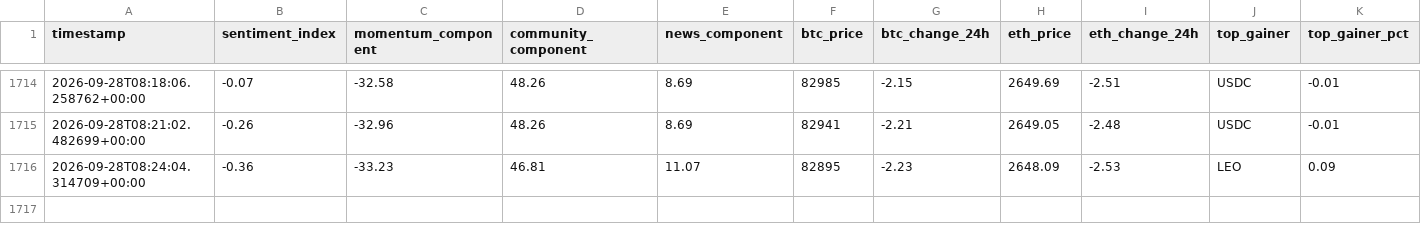
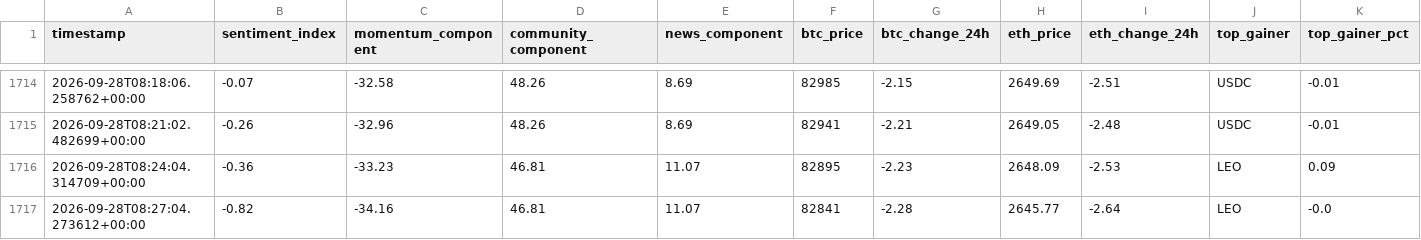
Before and after one commit to nyandajr/global-crypto-sentiment, a CSV file: data/sentiment_history.csv, drawn as a sheet; only a part is shown, gaps mark what is left out; rows hold the shown columns only; the diff names each change by its address in the sheet, - before the commit and + after, or states it on an @@ line.

Commit message:
data: crypto sentiment bearish -0.82 | BTC $82,841 (-2.28%) | top: LEO -0.0%

```diff
--- a/data/sentiment_history.csv
+++ b/data/sentiment_history.csv
+row 1717: 2026-09-28T08:27:04.273612+00:00 | -0.82 | -34.16 | 46.81 | 11.07 | 82841 | -2.28 | 2645.77 | -2.64 | LEO | -0.0
```
Also changed, not shown: 1 other file.
